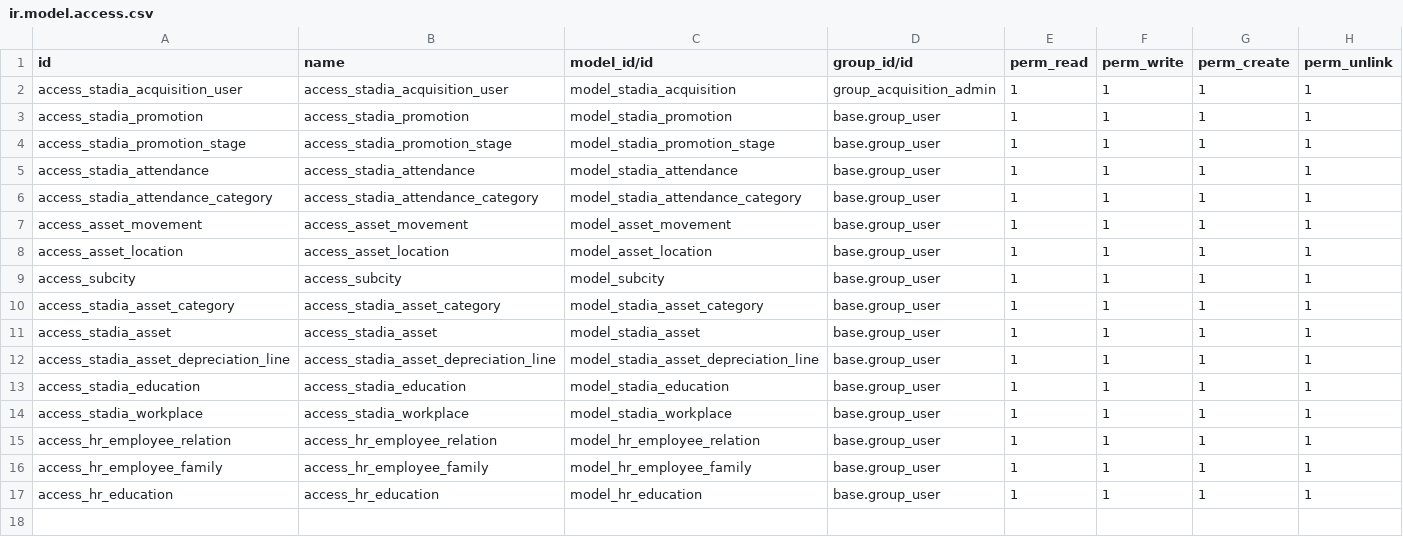
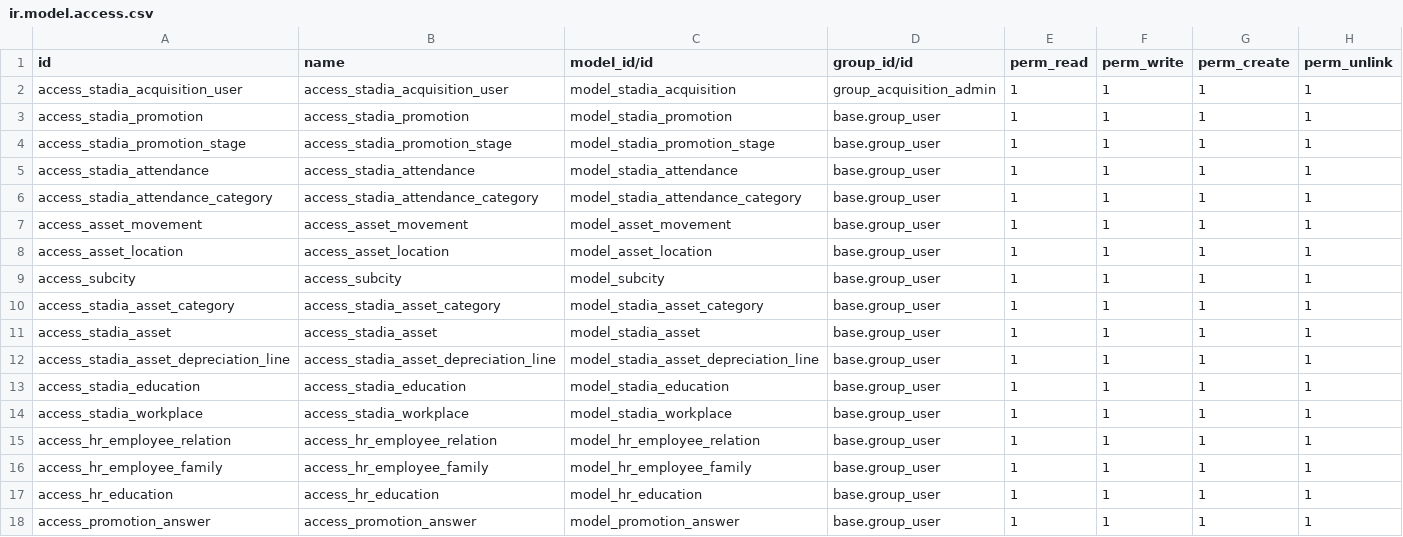
Before and after one commit to Simonbelete/odoo-modules, a CSV file: stadia/security/ir.model.access.csv, drawn as a sheet; the diff names each change by its address in the sheet, - before the commit and + after, or states it on an @@ line.

Commit message:
sample interview survey for promotion

```diff
--- a/stadia/security/ir.model.access.csv
+++ b/stadia/security/ir.model.access.csv
+row 18: access_promotion_answer | access_promotion_answer | model_promotion_answer | base.group_user | 1 | 1 | 1 | 1
```
Also changed, not shown: 4 other files.
